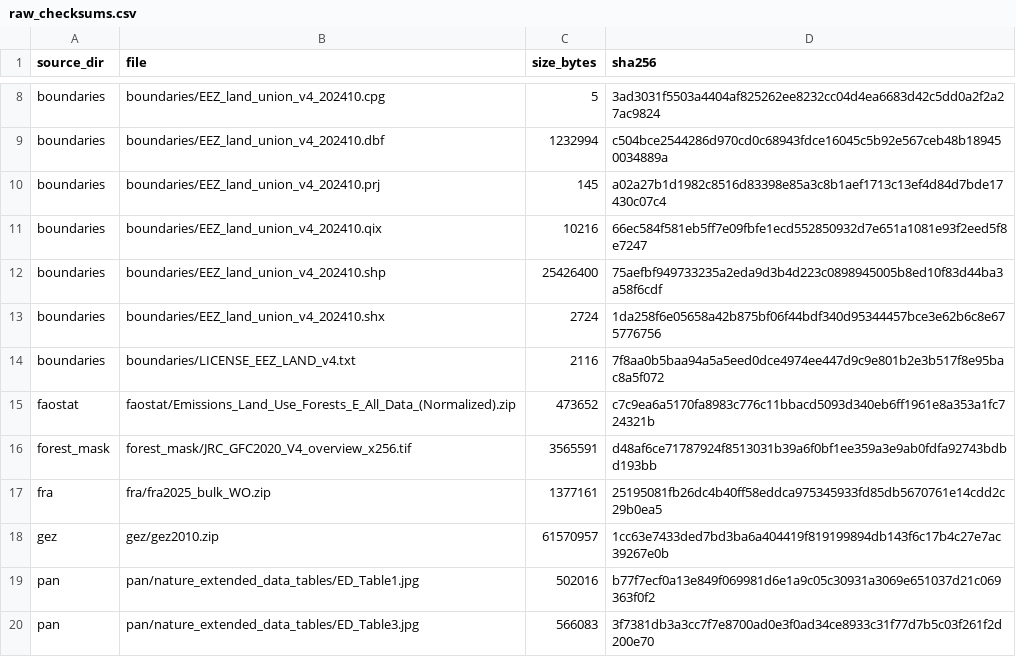
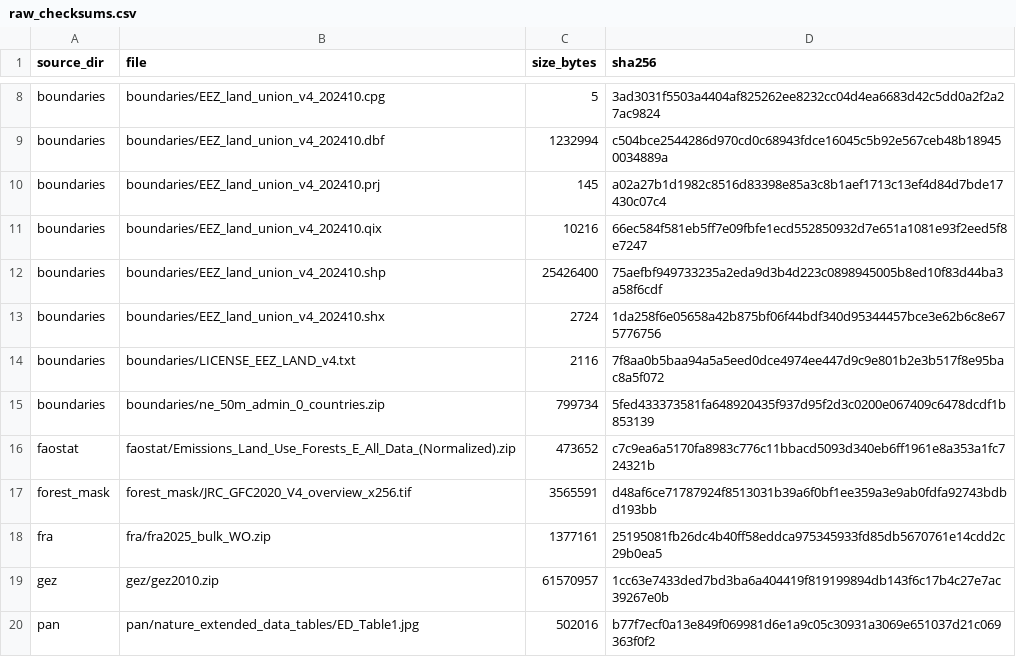
Before and after one commit to aurvl/ncw, a CSV file: data_source/metadata/raw_checksums.csv, drawn as a sheet; only a part is shown, gaps mark what is left out; the shorter side is filled out with more unchanged rows.

```diff
--- a/data_source/metadata/raw_checksums.csv
+++ b/data_source/metadata/raw_checksums.csv
@@ -14,2 +14,3 @@ boundaries,boundaries/EEZ_land_union_v4_202410.shx,2724,1da258f6e05658a42b875bf0
 boundaries,boundaries/LICENSE_EEZ_LAND_v4.txt,2116,7f8aa0b5baa94a5a5eed0dce4974ee447d9c9e801b2e3b517f8e95bac8a5f072
+boundaries,boundaries/ne_50m_admin_0_countries.zip,799734,5fed433373581fa648920435f937d95f2d3c0200e067409c6478dcdf1b853139
 faostat,faostat/Emissions_Land_Use_Forests_E_All_Data_(Normalized).zip,473652,c7c9ea6a5170fa8983c776c11bbacd5093d340eb6ff1961e8a353a1fc724321b
```
Also changed, not shown: data_source/metadata/source_registry.csv, 4 other files.
